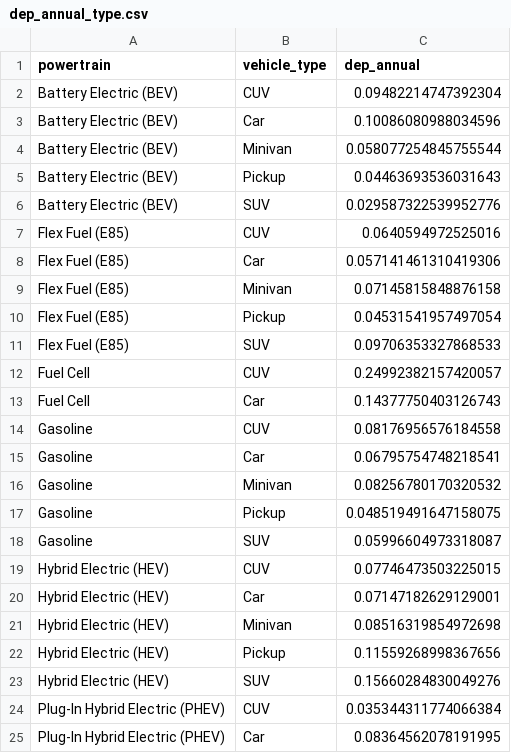
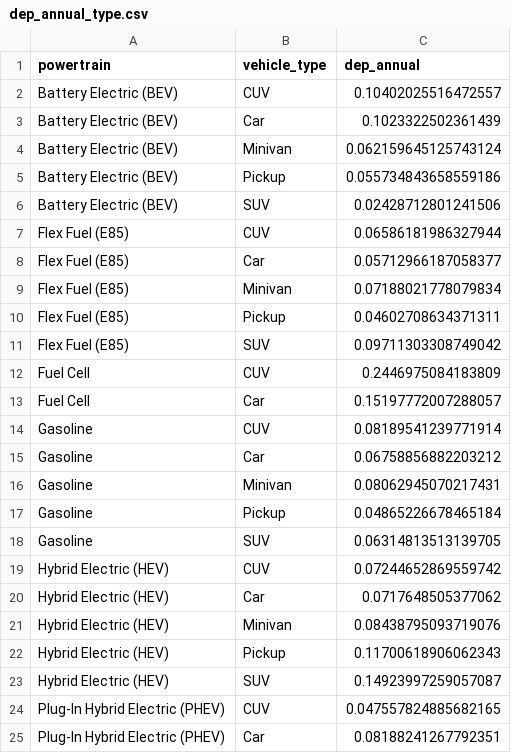
Before and after one commit to vehicletrends/vehicletrends, a CSV file: data-raw/dep_annual_type.csv, drawn as a sheet.

```diff
--- a/data-raw/dep_annual_type.csv
+++ b/data-raw/dep_annual_type.csv
@@ -1,25 +1,25 @@
 powertrain,vehicle_type,dep_annual
-Battery Electric (BEV),CUV,0.09482214747392304
-Battery Electric (BEV),Car,0.10086080988034596
-Battery Electric (BEV),Minivan,0.058077254845755544
-Battery Electric (BEV),Pickup,0.04463693536031643
-Battery Electric (BEV),SUV,0.029587322539952776
-Flex Fuel (E85),CUV,0.0640594972525016
-Flex Fuel (E85),Car,0.057141461310419306
-Flex Fuel (E85),Minivan,0.07145815848876158
-Flex Fuel (E85),Pickup,0.04531541957497054
-Flex Fuel (E85),SUV,0.09706353327868533
-Fuel Cell,CUV,0.24992382157420057
-Fuel Cell,Car,0.14377750403126743
-Gasoline,CUV,0.08176956576184558
-Gasoline,Car,0.06795754748218541
-Gasoline,Minivan,0.08256780170320532
-Gasoline,Pickup,0.048519491647158075
-Gasoline,SUV,0.05996604973318087
-Hybrid Electric (HEV),CUV,0.07746473503225015
-Hybrid Electric (HEV),Car,0.07147182629129001
-Hybrid Electric (HEV),Minivan,0.08516319854972698
-Hybrid Electric (HEV),Pickup,0.11559268998367656
-Hybrid Electric (HEV),SUV,0.15660284830049276
-Plug-In Hybrid Electric (PHEV),CUV,0.035344311774066384
-Plug-In Hybrid Electric (PHEV),Car,0.08364562078191995
+Battery Electric (BEV),CUV,0.10402025516472557
+Battery Electric (BEV),Car,0.1023322502361439
+Battery Electric (BEV),Minivan,0.062159645125743124
+Battery Electric (BEV),Pickup,0.055734843658559186
+Battery Electric (BEV),SUV,0.02428712801241506
+Flex Fuel (E85),CUV,0.06586181986327944
+Flex Fuel (E85),Car,0.05712966187058377
+Flex Fuel (E85),Minivan,0.07188021778079834
+Flex Fuel (E85),Pickup,0.04602708634371311
+Flex Fuel (E85),SUV,0.09711303308749042
+Fuel Cell,CUV,0.2446975084183809
+Fuel Cell,Car,0.15197772007288057
+Gasoline,CUV,0.08189541239771914
+Gasoline,Car,0.06758856882203212
+Gasoline,Minivan,0.08062945070217431
+Gasoline,Pickup,0.04865226678465184
+Gasoline,SUV,0.06314813513139705
+Hybrid Electric (HEV),CUV,0.07244652869559742
+Hybrid Electric (HEV),Car,0.0717648505377062
+Hybrid Electric (HEV),Minivan,0.08438795093719076
+Hybrid Electric (HEV),Pickup,0.11700618906062343
+Hybrid Electric (HEV),SUV,0.14923997259057087
+Plug-In Hybrid Electric (PHEV),CUV,0.047557824885682165
+Plug-In Hybrid Electric (PHEV),Car,0.08188241267792351
```
Also changed, not shown: data-raw/dep_annual_model.csv, data-raw/depreciation.csv, 19 other files.
